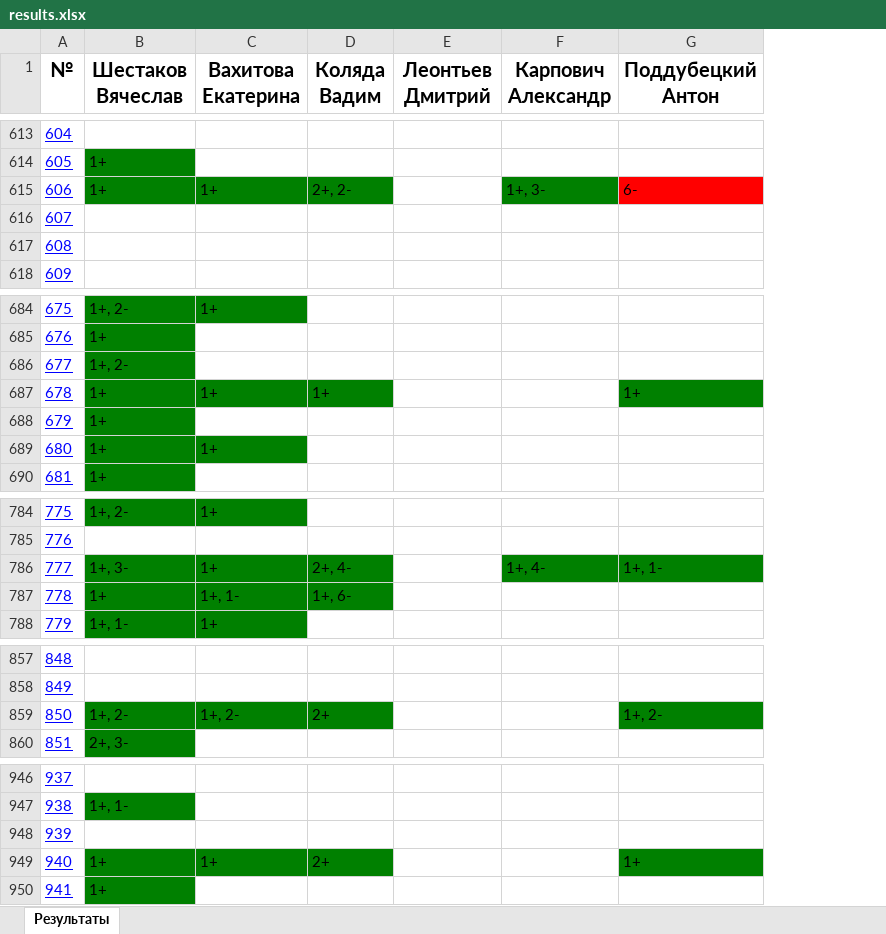
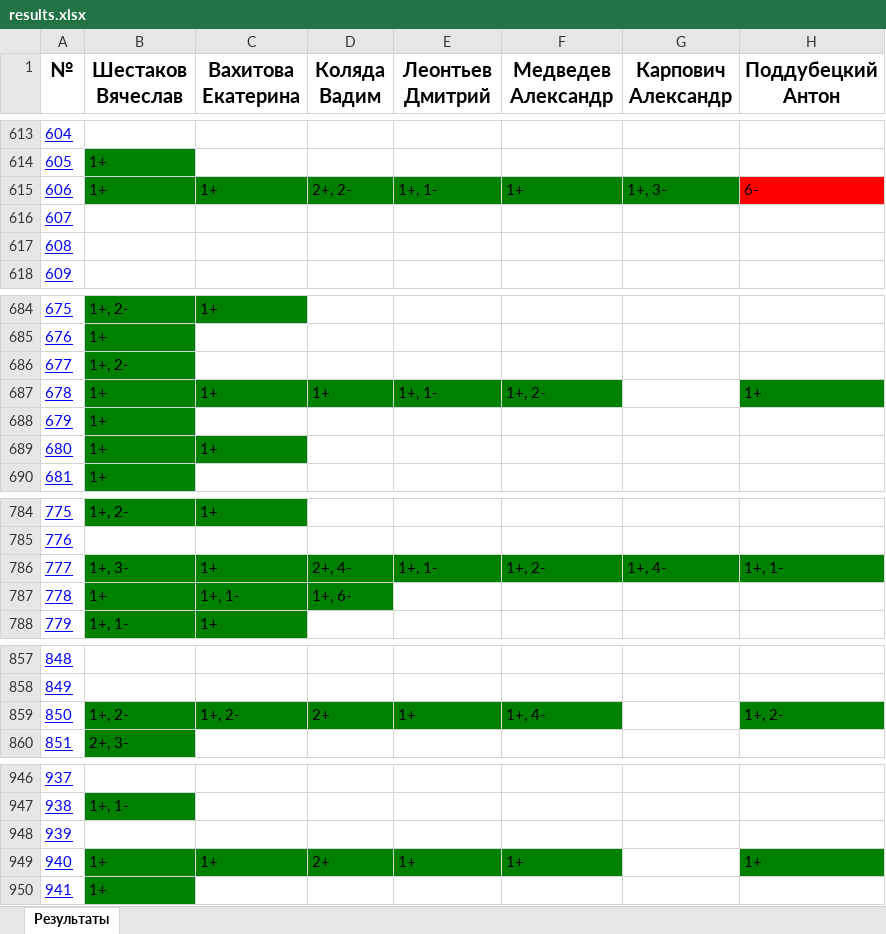
Before and after one commit to slavashestakov2005/Acmp_results, an Excel workbook: groups/22-23/results.xlsx, sheet Результаты, drawn as a sheet; only a part is shown, gaps mark what is left out; values as stored, in another font and other column widths than the file's, no borders; the diff covers the shown part only; the diff names each change by its address in the sheet, - before the commit and + after, or states it on an @@ line.

```diff
--- a/groups/22-23/results.xlsx (sheet Результаты)
+++ b/groups/22-23/results.xlsx (sheet Результаты)
+column F (Медведев Александр), row 615: 1+; row 687: 1+, 2-; row 786: 1+, 2-; row 859: 1+, 4-; row 949: 1+
-E615 (Леонтьев Дмитрий): (empty)
+E615 (Леонтьев Дмитрий): 1+, 1-
-E615 fill: none
+E615 fill: #008000
-E687 (Леонтьев Дмитрий): (empty)
+E687 (Леонтьев Дмитрий): 1+, 1-
-E687 fill: none
+E687 fill: #008000
-E786 (Леонтьев Дмитрий): (empty)
+E786 (Леонтьев Дмитрий): 1+, 1-
-E786 fill: none
+E786 fill: #008000
-E859 (Леонтьев Дмитрий): (empty)
+E859 (Леонтьев Дмитрий): 1+
-E859 fill: none
+E859 fill: #008000
-E949 (Леонтьев Дмитрий): (empty)
+E949 (Леонтьев Дмитрий): 1+
-E949 fill: none
+E949 fill: #008000
```
Also changed, not shown: 30 edited cells and cell formats elsewhere in this sheet, groups/22-23/tasks_results/22.09.29.xlsx, groups/old/results.xlsx, 45 other files.
